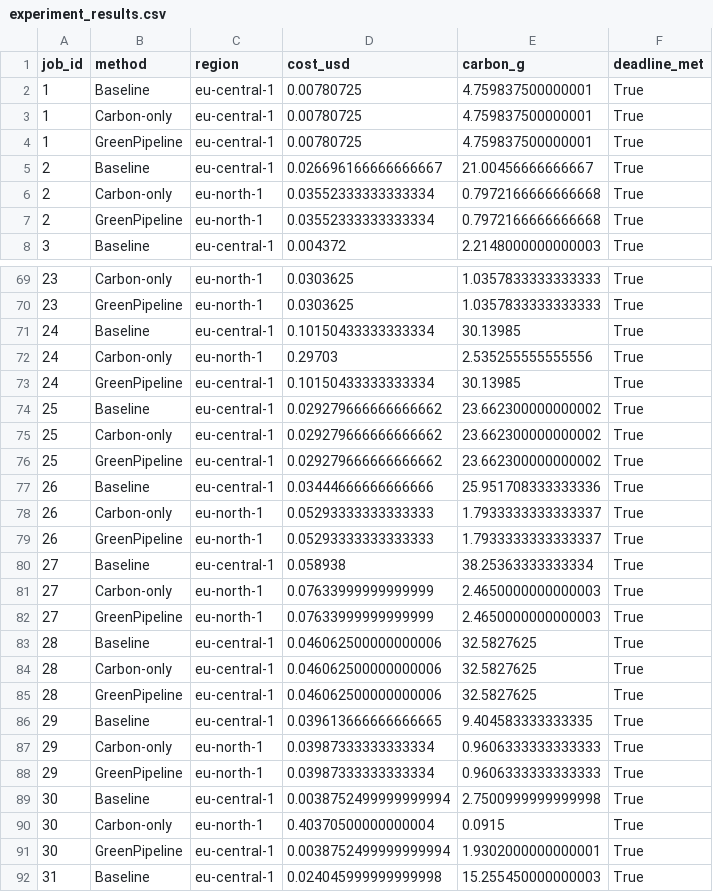
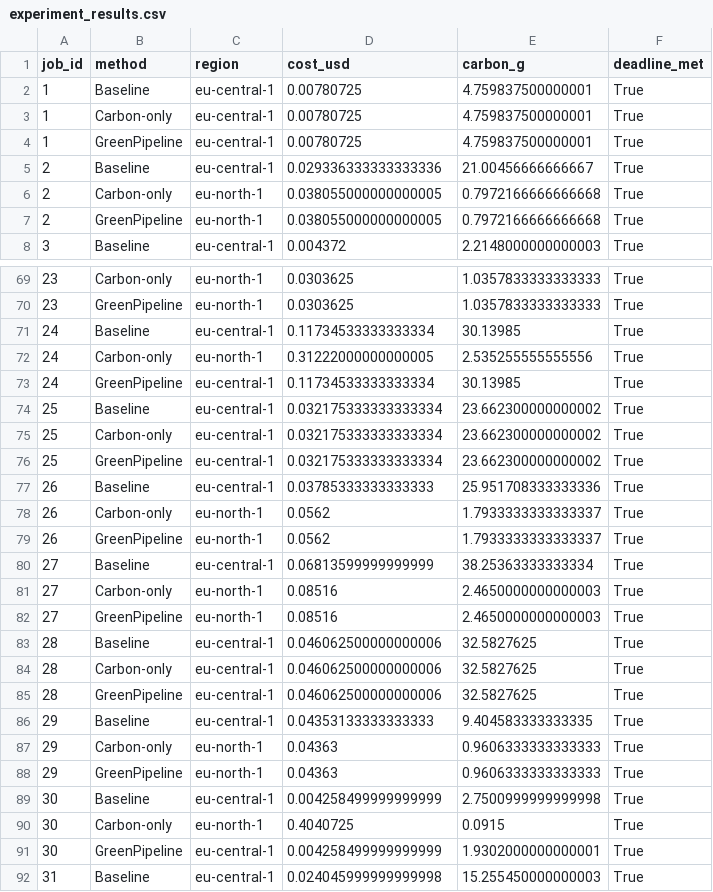
Before and after one commit to dilarabcde/GreenPipeline, a CSV file: data/experiment_results.csv, drawn as a sheet; only a part is shown, gaps mark what is left out; the diff covers the shown part only.

```diff
--- a/data/experiment_results.csv
+++ b/data/experiment_results.csv
@@ -4,5 +4,5 @@ job_id,method,region,cost_usd,carbon_g,deadline_met
 1,GreenPipeline,eu-central-1,0.00780725,4.759837500000001,True
-2,Baseline,eu-central-1,0.026696166666666667,21.00456666666667,True
-2,Carbon-only,eu-north-1,0.03552333333333334,0.7972166666666668,True
-2,GreenPipeline,eu-north-1,0.03552333333333334,0.7972166666666668,True
+2,Baseline,eu-central-1,0.029336333333333336,21.00456666666667,True
+2,Carbon-only,eu-north-1,0.038055000000000005,0.7972166666666668,True
+2,GreenPipeline,eu-north-1,0.038055000000000005,0.7972166666666668,True
 3,Baseline,eu-central-1,0.004372,2.2148000000000003,True
@@ -70,14 +70,14 @@ job_id,method,region,cost_usd,carbon_g,deadline_met
 23,GreenPipeline,eu-north-1,0.0303625,1.0357833333333333,True
-24,Baseline,eu-central-1,0.10150433333333334,30.13985,True
-24,Carbon-only,eu-north-1,0.29703,2.535255555555556,True
-24,GreenPipeline,eu-central-1,0.10150433333333334,30.13985,True
-25,Baseline,eu-central-1,0.029279666666666662,23.662300000000002,True
-25,Carbon-only,eu-central-1,0.029279666666666662,23.662300000000002,True
-25,GreenPipeline,eu-central-1,0.029279666666666662,23.662300000000002,True
-26,Baseline,eu-central-1,0.03444666666666666,25.951708333333336,True
-26,Carbon-only,eu-north-1,0.05293333333333333,1.7933333333333337,True
-26,GreenPipeline,eu-north-1,0.05293333333333333,1.7933333333333337,True
-27,Baseline,eu-central-1,0.058938,38.25363333333334,True
-27,Carbon-only,eu-north-1,0.07633999999999999,2.4650000000000003,True
-27,GreenPipeline,eu-north-1,0.07633999999999999,2.4650000000000003,True
+24,Baseline,eu-central-1,0.11734533333333334,30.13985,True
+24,Carbon-only,eu-north-1,0.31222000000000005,2.535255555555556,True
+24,GreenPipeline,eu-central-1,0.11734533333333334,30.13985,True
+25,Baseline,eu-central-1,0.032175333333333334,23.662300000000002,True
+25,Carbon-only,eu-central-1,0.032175333333333334,23.662300000000002,True
+25,GreenPipeline,eu-central-1,0.032175333333333334,23.662300000000002,True
+26,Baseline,eu-central-1,0.03785333333333333,25.951708333333336,True
+26,Carbon-only,eu-north-1,0.0562,1.7933333333333337,True
+26,GreenPipeline,eu-north-1,0.0562,1.7933333333333337,True
+27,Baseline,eu-central-1,0.06813599999999999,38.25363333333334,True
+27,Carbon-only,eu-north-1,0.08516,2.4650000000000003,True
+27,GreenPipeline,eu-north-1,0.08516,2.4650000000000003,True
 28,Baseline,eu-central-1,0.046062500000000006,32.5827625,True
@@ -85,8 +85,8 @@ job_id,method,region,cost_usd,carbon_g,deadline_met
 28,GreenPipeline,eu-central-1,0.046062500000000006,32.5827625,True
-29,Baseline,eu-central-1,0.039613666666666665,9.404583333333335,True
-29,Carbon-only,eu-north-1,0.03987333333333334,0.9606333333333333,True
-29,GreenPipeline,eu-north-1,0.03987333333333334,0.9606333333333333,True
-30,Baseline,eu-central-1,0.0038752499999999994,2.7500999999999998,True
-30,Carbon-only,eu-north-1,0.40370500000000004,0.0915,True
-30,GreenPipeline,eu-central-1,0.0038752499999999994,1.9302000000000001,True
+29,Baseline,eu-central-1,0.04353133333333333,9.404583333333335,True
+29,Carbon-only,eu-north-1,0.04363,0.9606333333333333,True
+29,GreenPipeline,eu-north-1,0.04363,0.9606333333333333,True
+30,Baseline,eu-central-1,0.004258499999999999,2.7500999999999998,True
+30,Carbon-only,eu-north-1,0.4040725,0.0915,True
+30,GreenPipeline,eu-central-1,0.004258499999999999,1.9302000000000001,True
 31,Baseline,eu-central-1,0.024045999999999998,15.255450000000003,True
```
Also changed, not shown: 87 edited cells elsewhere in this file, 13 other files.
